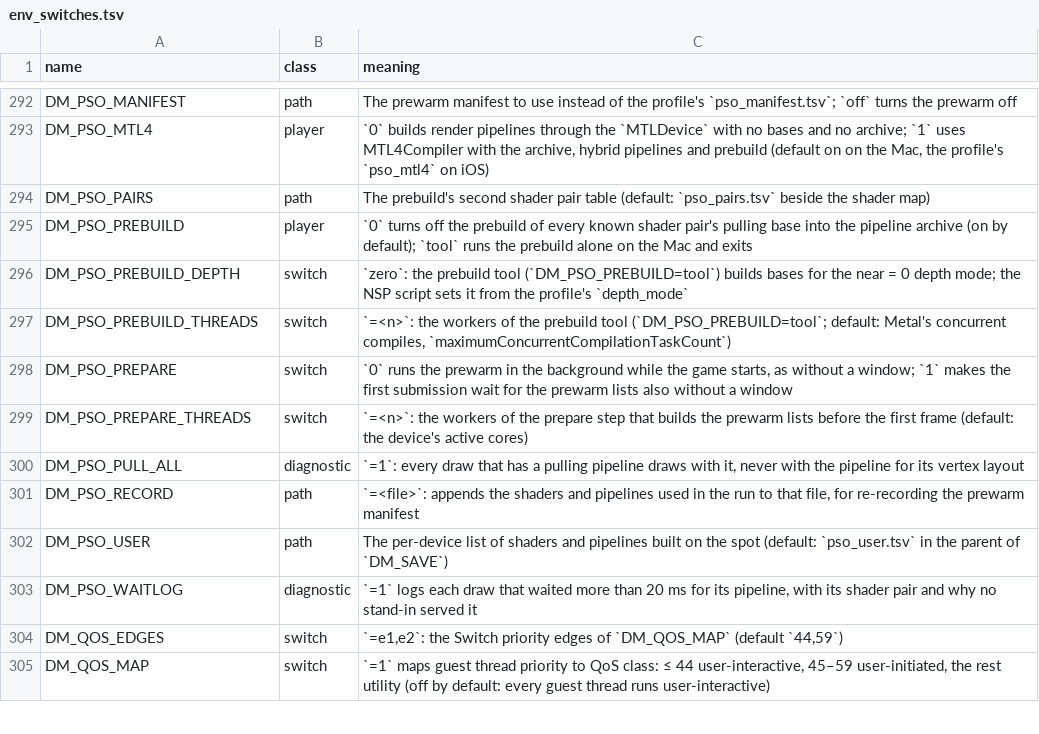
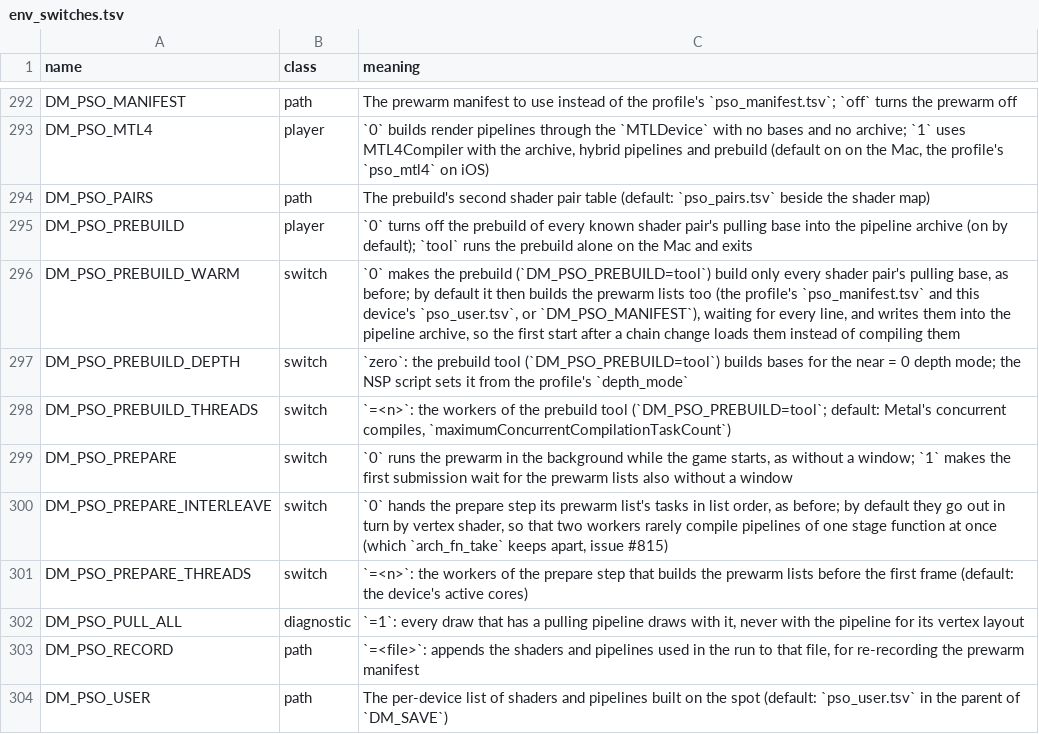
Before and after one commit to neko973/nxnative, a TSV file: docs/env_switches.tsv, drawn as a sheet; only a part is shown, gaps mark what is left out; the shorter side is filled out with more unchanged rows; the diff names each change by its address in the sheet, - before the commit and + after, or states it on an @@ line.

Commit message:
The pipeline prebuild also builds the prewarm lists, and the prepare step hands its tasks out in turn by vertex shader: a first start after a chain change compiled the lists behind the progress screen on about two cores, and now loads them (Ocarina of Time on an M5 Max: 6,000 pipelines 123.0 s to 52.8 s, a 78,310-line list prepared in 3.0 s after the prebuild)
(cherry picked from commit c86a5c9f483e1382fb5aa406aa903a9c68c7d15a)

```diff
--- a/docs/env_switches.tsv
+++ b/docs/env_switches.tsv
+row 296: DM_PSO_PREBUILD_WARM | switch | `0` makes the prebuild (`DM_PSO_PREBUILD=tool`) build only every shader pair's pulling base, as before; by default it then builds the prewarm lists too (the profile's `pso_manifest.tsv` and this device's `pso_user.tsv`, or `DM_PSO_MANIFEST`), waiting for every line, and writes them into the pipeline archive, so the first start after a chain change loads them instead of compiling them
+row 300: DM_PSO_PREPARE_INTERLEAVE | switch | `0` hands the prepare step its prewarm list's tasks in list order, as before; by default they go out in turn by vertex shader, so that two workers rarely compile pipelines of one stage function at once (which `arch_fn_take` keeps apart, issue #815)
```
Also changed, not shown: 3 other files.
